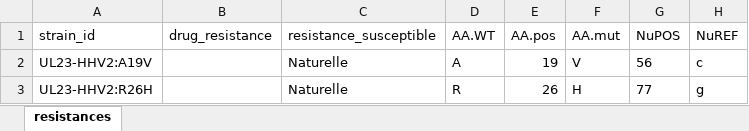
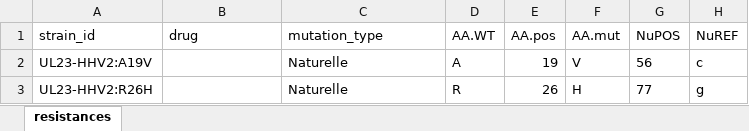
Before and after one commit to BioinfoSupport/virotyper, an Excel workbook: data/db/hsv2/resistances.chk.xlsx, sheet resistances, drawn as a sheet; only a part is shown; values as stored, in another font and other column widths than the file's, no borders; the diff names each change by its address in the sheet, - before the commit and + after, or states it on an @@ line.

```diff
--- a/data/db/hsv2/resistances.chk.xlsx (sheet resistances)
+++ b/data/db/hsv2/resistances.chk.xlsx (sheet resistances)
-B1: drug_resistance
+B1: drug
-C1: resistance_susceptible
+C1: mutation_type
```
Also changed, not shown: 2 other files.
